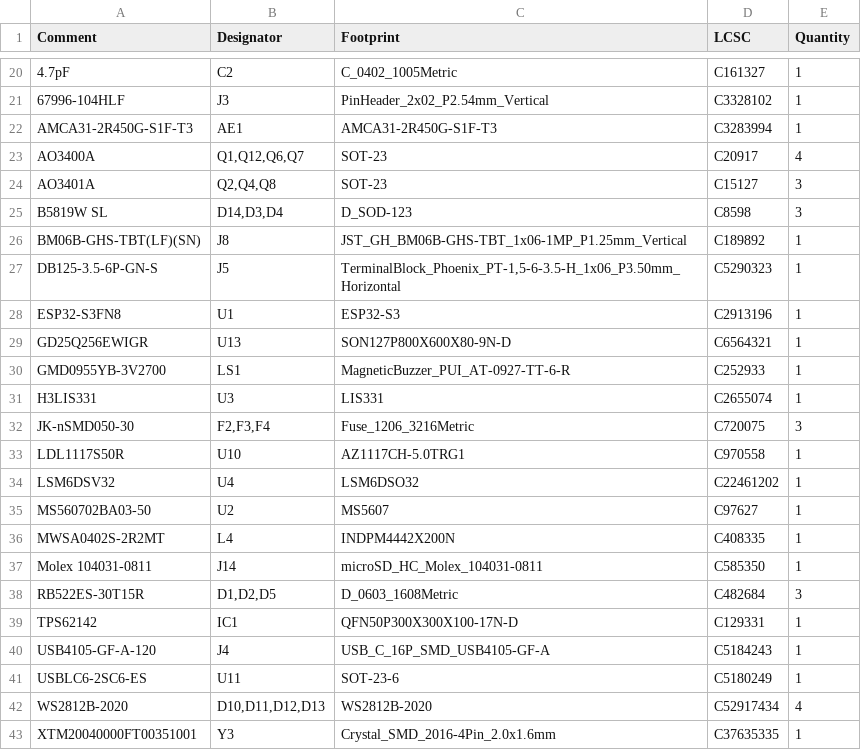
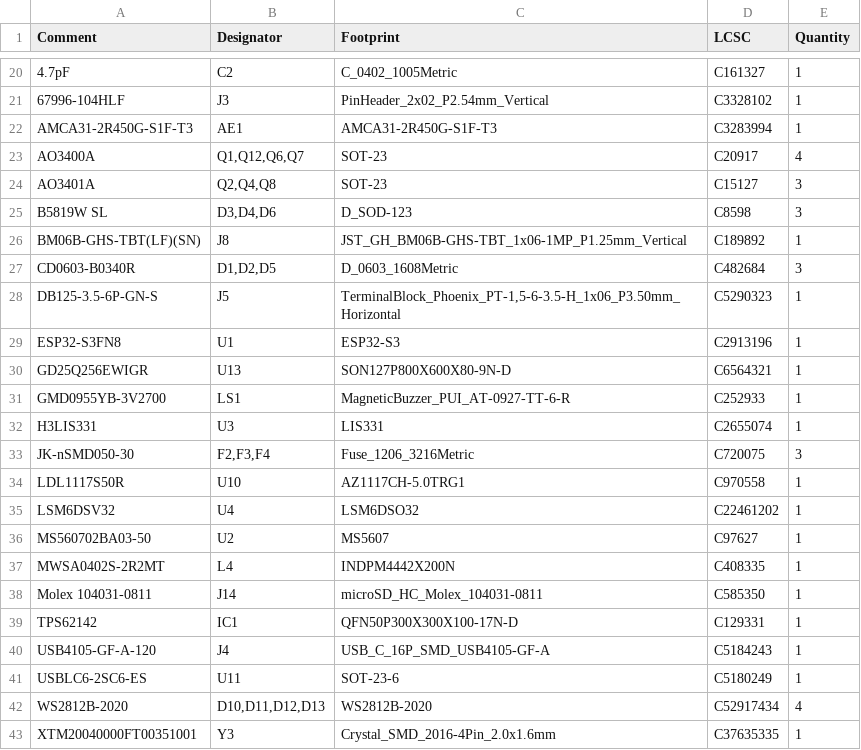
Before and after one commit to PTR-projects/PTR_mini_hardware, a CSV file: PTR_mini_pcb/jlcpcb/production_files/BOM-PTR_mini_pcb.csv, drawn as a sheet; only a part is shown, gaps mark what is left out.

```diff
--- a/PTR_mini_pcb/jlcpcb/production_files/BOM-PTR_mini_pcb.csv
+++ b/PTR_mini_pcb/jlcpcb/production_files/BOM-PTR_mini_pcb.csv
@@ -24,4 +24,5 @@ AO3400A,"Q1,Q12,Q6,Q7",SOT-23,C20917,4
 AO3401A,"Q2,Q4,Q8",SOT-23,C15127,3
-B5819W SL,"D14,D3,D4",D_SOD-123,C8598,3
+B5819W SL,"D3,D4,D6",D_SOD-123,C8598,3
 BM06B-GHS-TBT(LF)(SN),J8,JST_GH_BM06B-GHS-TBT_1x06-1MP_P1.25mm_Vertical,C189892,1
+CD0603-B0340R,"D1,D2,D5",D_0603_1608Metric,C482684,3
 DB125-3.5-6P-GN-S,J5,"TerminalBlock_Phoenix_PT-1,5-6-3.5-H_1x06_P3.50mm_Horizontal",C5290323,1
@@ -37,3 +38,2 @@ MWSA0402S-2R2MT,L4,INDPM4442X200N,C408335,1
 Molex 104031-0811,J14,microSD_HC_Molex_104031-0811,C585350,1
-RB522ES-30T15R,"D1,D2,D5",D_0603_1608Metric,C482684,3
 TPS62142,IC1,QFN50P300X300X100-17N-D,C129331,1
```
Also changed, not shown: PTR_mini_pcb/jlcpcb/production_files/CPL-PTR_mini_pcb.csv, 22 other files.
